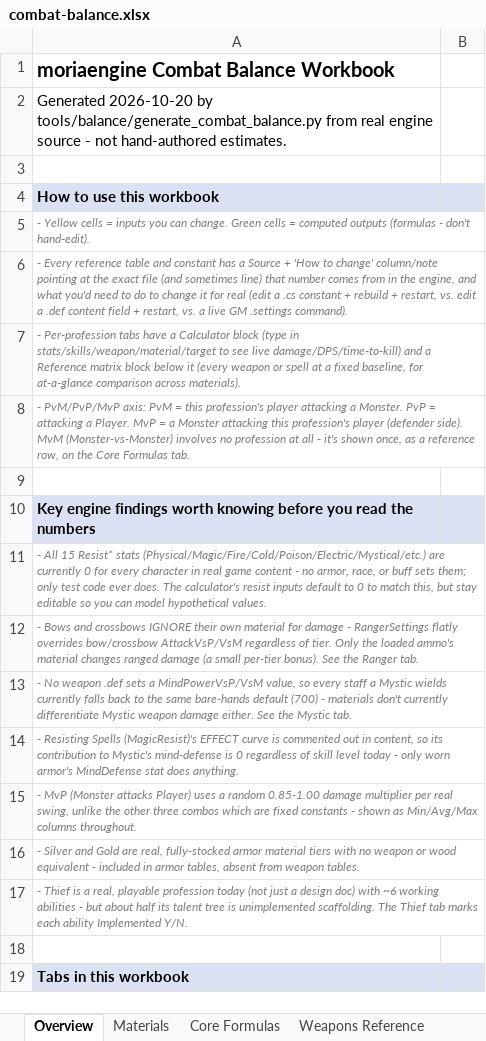
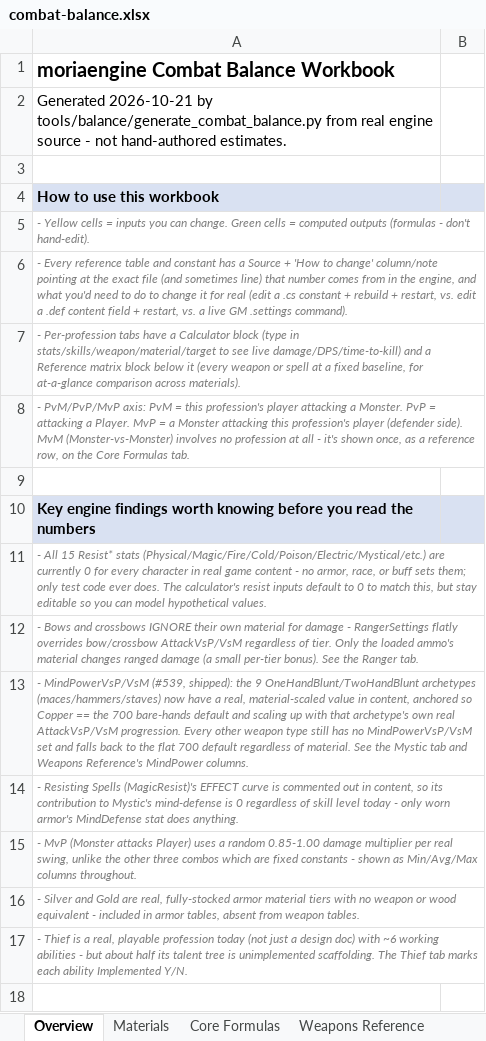
Before and after one commit to pkorpel/moriaengine, an Excel workbook: moriaengine/docs/balance/combat-balance.xlsx, sheet Overview, drawn as a sheet; only a part is shown; the shorter side is filled out with more unchanged rows; values as stored, in another font and other column widths than the file's, no borders; the diff names each change by its address in the sheet, - before the commit and + after, or states it on an @@ line.

Commit message:
combat: scale Mystic MindPower by weapon material (#539)
No weapon .def ever set MindPowerVsP/VsM, so every Mystic staff dealt
identical mind-power damage regardless of material - fixed by setting
real, material-scaled values on the 9 OneHandBlunt/TwoHandBlunt
archetypes, anchored so Copper matches the existing 700 bare-hands
baseline. Also updates the combat-balance workbook (weapon/material
selector on the Mystic tab, matching lookup table on Weapons
Reference, and the same real lookup in Mage's spell-power calculator
and the Fight Simulator).

```diff
--- a/moriaengine/docs/balance/combat-balance.xlsx (sheet Overview)
+++ b/moriaengine/docs/balance/combat-balance.xlsx (sheet Overview)
-A2: Generated 2026-10-20 by tools/balance/generate_combat_balance.py…
+A2: Generated 2026-10-21 by tools/balance/generate_combat_balance.py…
-A13: - No weapon .def sets a MindPowerVsP/VsM value, so every staff a Mystic wields currently falls back to the same bare-hands default (700) - materials don't currently differentiate Mystic weapon damage either. See the Mystic tab.
+A13: - MindPowerVsP/VsM (#539, shipped): the 9 OneHandBlunt/TwoHandBlunt archetypes (maces/hammers/staves) now have a real, material-scaled value in content, anchored so Copper == the 700 bare-hands default and scaling up with that archetype's own real AttackVsP/VsM progression. Every other weapon type still has no MindPowerVsP/VsM set and falls back to the flat 700 default regardless of material. See the Mystic tab and Weapons Reference's MindPower columns.
```
Also changed, not shown: sheet Fight Simulator, sheet Mystic, sheet Mage, sheet Weapons Reference, 8 other files.
